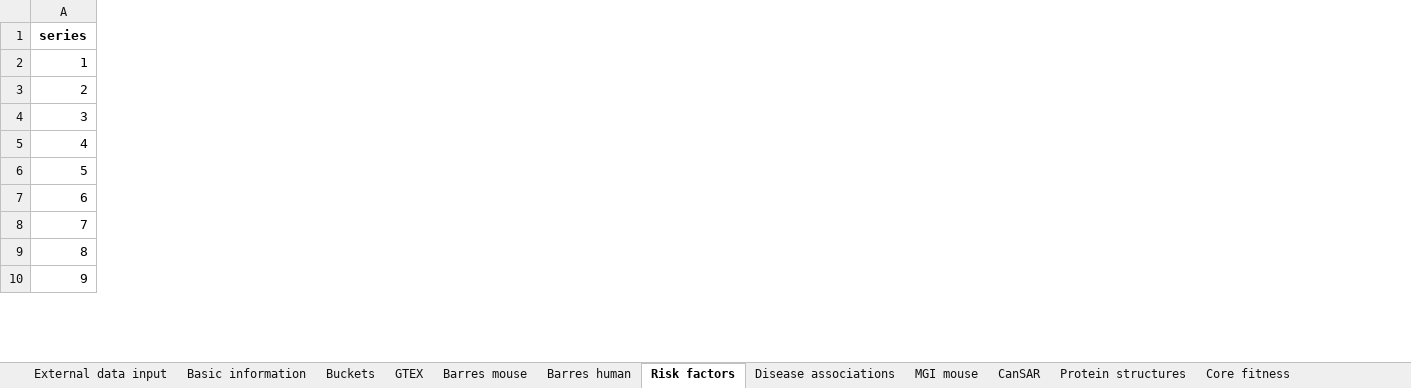
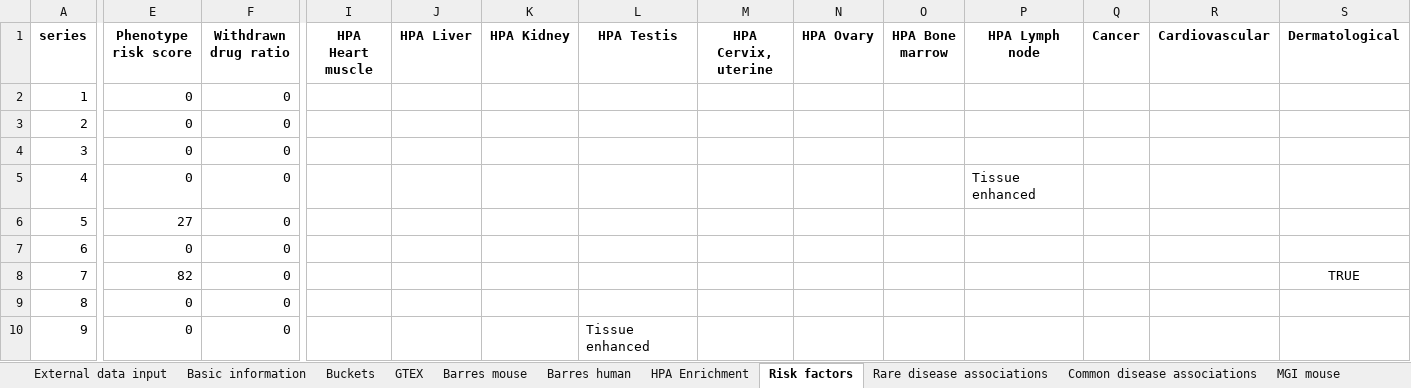
Before and after one commit to NeilPearson-Lilly/TractaViewer, an Excel workbook: Example_output/sample_output_druggability.xlsx, sheet Risk factors, drawn as a sheet; only a part is shown, gaps mark what is left out; values as stored, in another font and other column widths than the file's, no borders; the diff covers the shown part only; the diff names each change by its address in the sheet, - before the commit and + after, or states it on an @@ line.

Commit message:
1.15 Add data from IUPHAR concerning ligand interactions. Bug fixes to SM druggability and AB-ability bucketing, to better make use of available information. Increase number of druggability buckets, reflecting a more reasonable, in-depth classification. Use DrugEBIlity data in bucketing procedure. Reduce potential repeated querying of some sources.

```diff
--- a/Example_output/sample_output_druggability.xlsx (sheet Risk factors)
+++ b/Example_output/sample_output_druggability.xlsx (sheet Risk factors)
-sheet tab: Disease associations
+sheet tab: HPA Enrichment
+sheet tab: Rare disease associations
+sheet tab: Common disease associations
+column E (Phenotype risk score), rows 2-10: 0 | 0 | 0 | 0 | 27 | 0 | 82 | 0 | 0
+column F (Withdrawn drug ratio), rows 2-10: all 0
+column I (HPA Heart muscle), empty
+column J (HPA Liver), empty
+column K (HPA Kidney), empty
+column L (HPA Testis), row 10: Tissue enhanced
+column M (HPA Cervix, uterine), empty
+column N (HPA Ovary), empty
+column O (HPA Bone marrow), empty
+column P (HPA Lymph node), row 5: Tissue enhanced
+column Q (Cancer), empty
+column R (Cardiovascular), empty
+column S (Dermatological), row 8: TRUE
```
Also changed, not shown: 9 added columns elsewhere in this sheet, sheet Existing drugs, sheet GWAS, sheet Buckets, sheet Basic information, sheet SM Druggability, sheet Feasibility, 5 more sheets, other sheet tabs, 12 other files.
